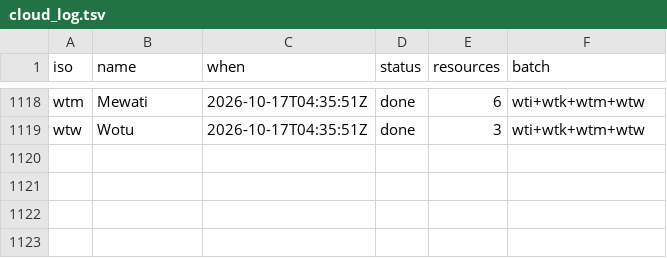
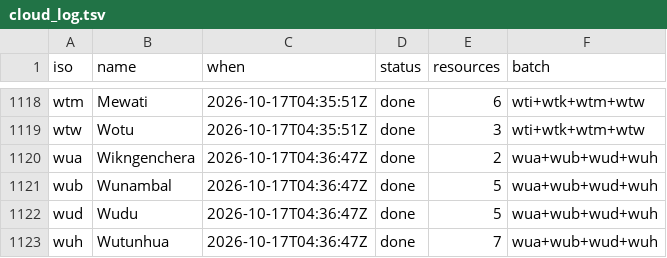
Before and after one commit to kornai/k12, a TSV file: plan/cloud_log.tsv, drawn as a sheet; only a part is shown, gaps mark what is left out.

```diff
--- a/plan/cloud_log.tsv
+++ b/plan/cloud_log.tsv
@@ -1119 +1119,5 @@ wtm	Mewati	2026-10-17T04:35:51Z	done	6	wti+wtk+wtm+wtw
 wtw	Wotu	2026-10-17T04:35:51Z	done	3	wti+wtk+wtm+wtw
+wua	Wikngenchera	2026-10-17T04:36:47Z	done	2	wua+wub+wud+wuh
+wub	Wunambal	2026-10-17T04:36:47Z	done	5	wua+wub+wud+wuh
+wud	Wudu	2026-10-17T04:36:47Z	done	5	wua+wub+wud+wuh
+wuh	Wutunhua	2026-10-17T04:36:47Z	done	7	wua+wub+wud+wuh
```
Also changed, not shown: 16 other files.
